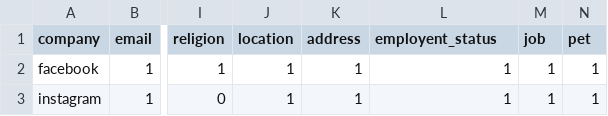
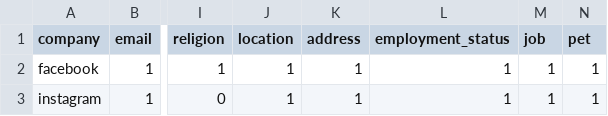
Before and after one commit to bendsouza2/dissertation-analysis, a CSV file: binary_data.csv, drawn as a sheet; only a part is shown, gaps mark what is left out; the diff names each change by its address in the sheet, - before the commit and + after, or states it on an @@ line.

```diff
--- a/binary_data.csv
+++ b/binary_data.csv
-L1: employent_status
+L1: employment_status
```
Also changed, not shown: MAU.csv, 1 other file.
